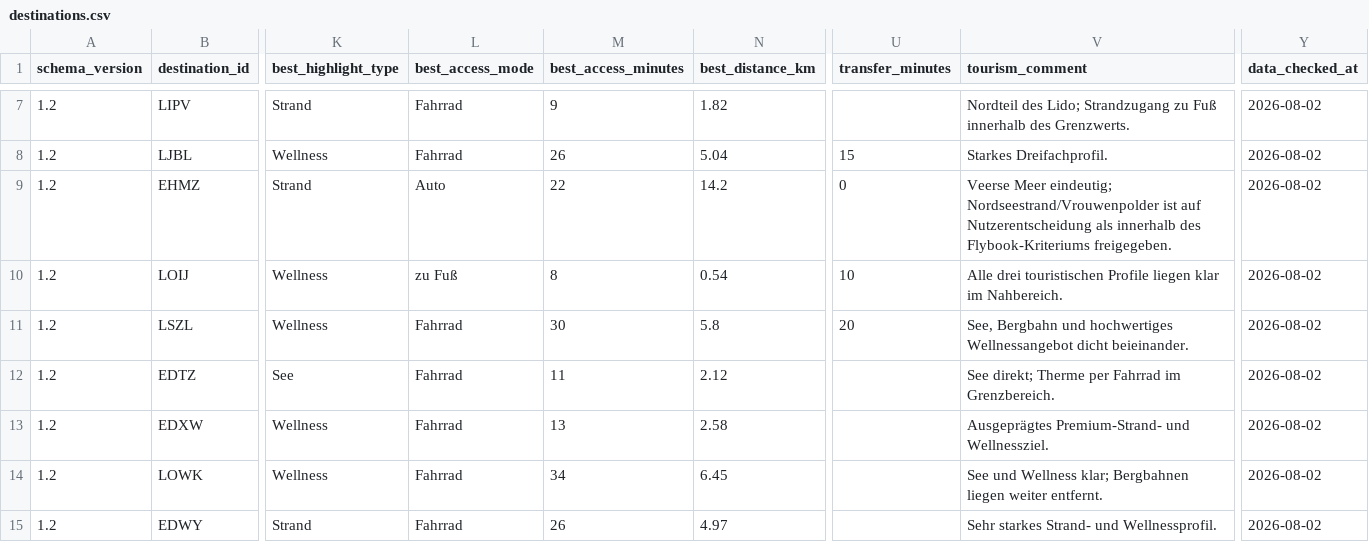
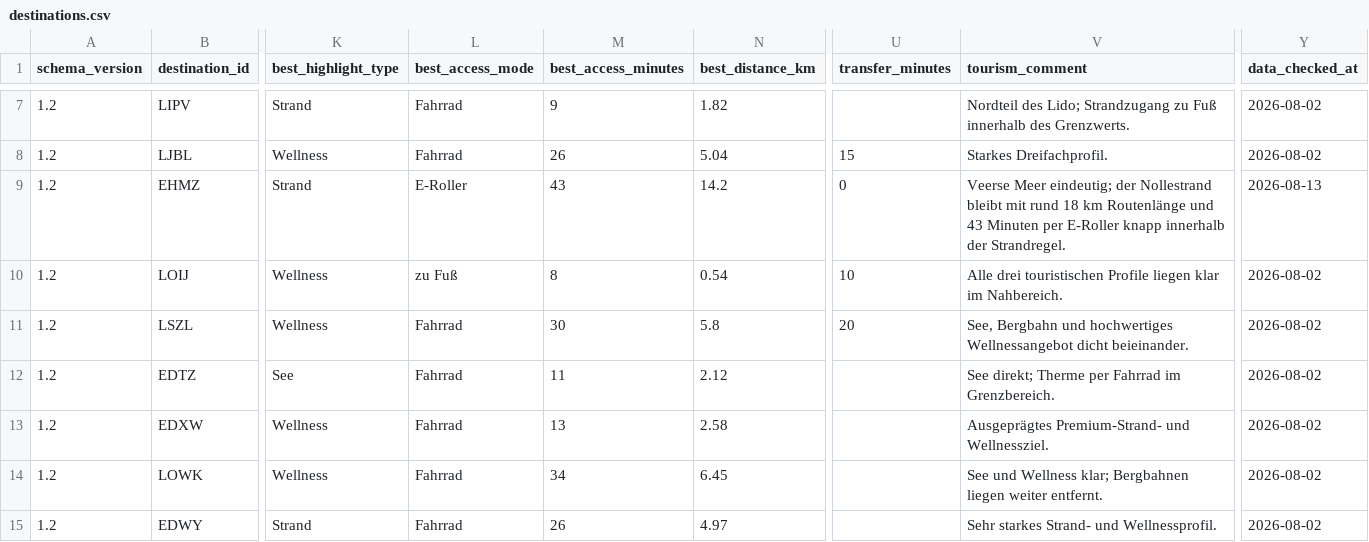
Before and after one commit to Amtrasaeromed/Flybook-Europe, a CSV file: Sources/FlybookEurope/Resources/destinations.csv, drawn as a sheet; only a part is shown, gaps mark what is left out; the diff covers the shown part only; the diff names each change by its address in the sheet, - before the commit and + after, or states it on an @@ line.

Commit message:
Enforce 45-minute beach access rule

```diff
--- a/Sources/FlybookEurope/Resources/destinations.csv
+++ b/Sources/FlybookEurope/Resources/destinations.csv
-L9 (best_access_mode): Auto
+L9 (best_access_mode): E-Roller
-M9 (best_access_minutes): 22
+M9 (best_access_minutes): 43
-V9 (tourism_comment): …Meer eindeutig; Nordseestrand/Vrouwenpolder ist auf Nutzerentscheidung als innerhalb des Flybook-Kriteriums freigegeben.
+V9 (tourism_comment): …Meer eindeutig; der Nollestrand bleibt mit rund 18 km Routenlänge und 43 Minuten per E-Roller knapp innerhalb der Strandregel.
-Y9 (data_checked_at): 2026-08-02
+Y9 (data_checked_at): 2026-08-13
```
Also changed, not shown: 52 edited cells elsewhere in this file, Sources/FlybookEurope/Resources/features.csv, 2 other files.
